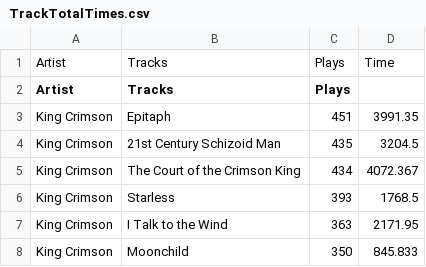
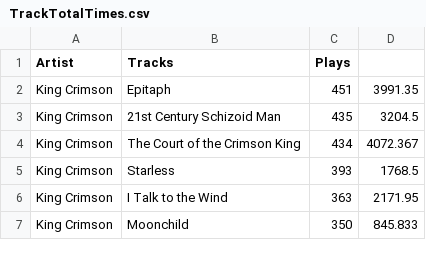
Before and after one commit to Vishwarrior26/LastfmSnap, a CSV file: TrackTotalTimes.csv, drawn as a sheet; only a part is shown; the diff names each change by its address in the sheet, - before the commit and + after, or states it on an @@ line.

```diff
--- a/TrackTotalTimes.csv
+++ b/TrackTotalTimes.csv
-row 1: Artist | Tracks | Plays | Time
```
Also changed, not shown: 1 other file.
